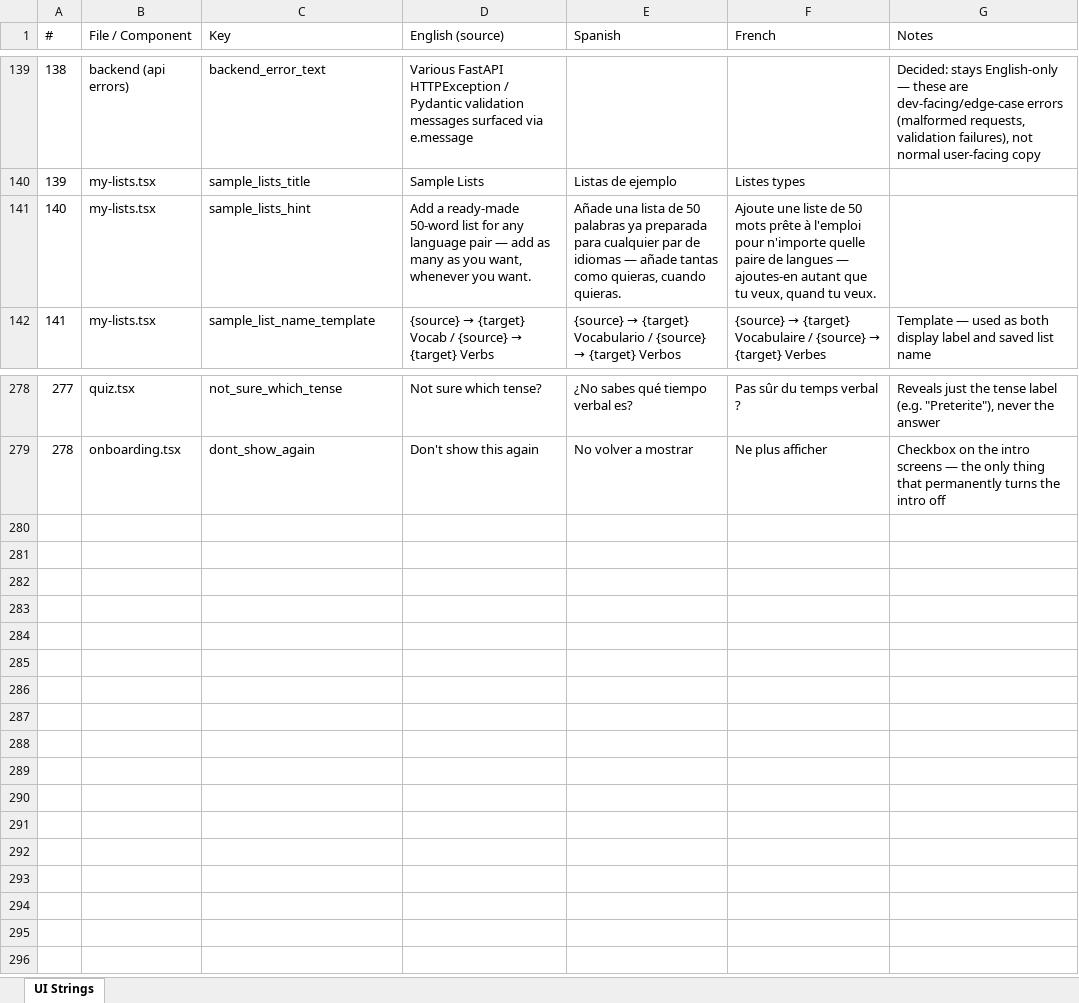
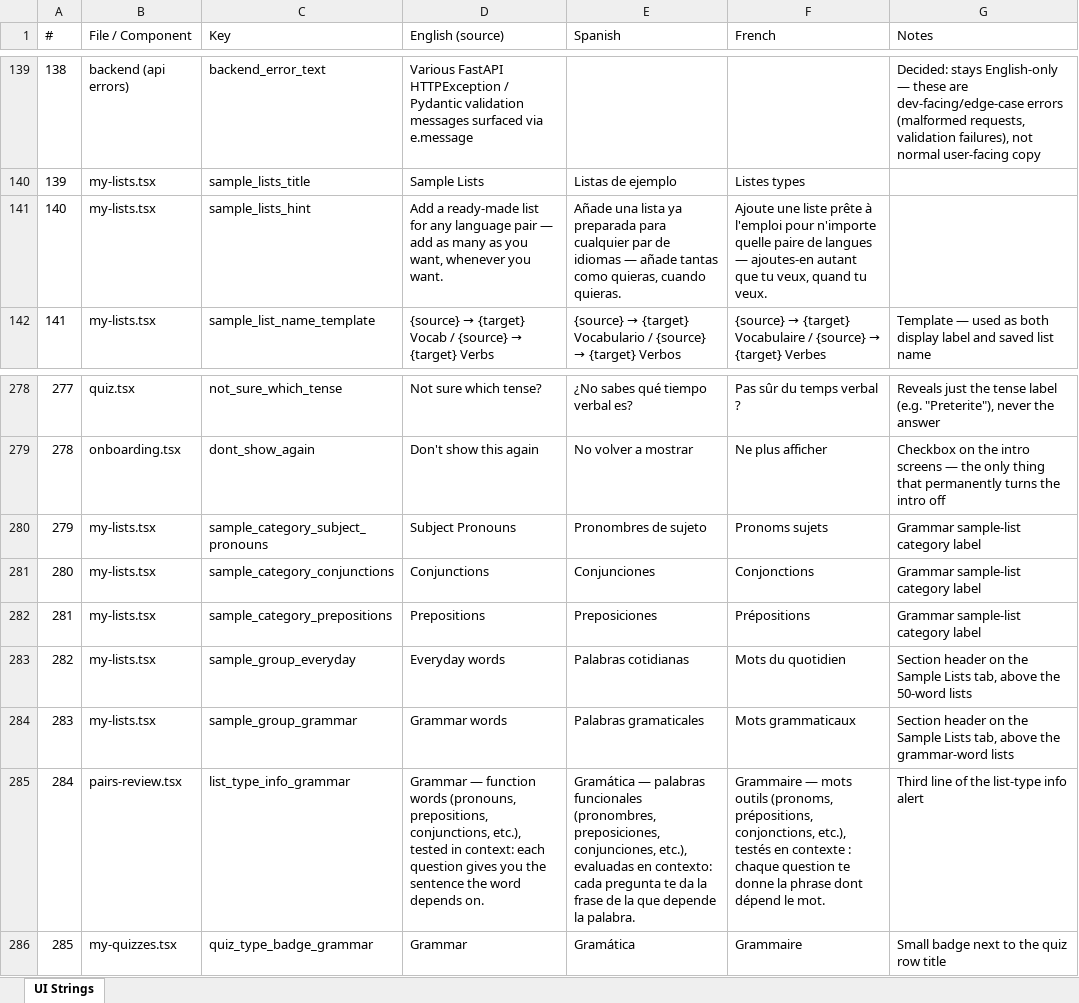
Before and after one commit to roycefum/langreps-app, an Excel workbook: localization/ui_strings.xlsx, sheet UI Strings, drawn as a sheet; only a part is shown, gaps mark what is left out; values as stored, in another font and other column widths than the file's, no borders; the diff names each change by its address in the sheet, - before the commit and + after, or states it on an @@ line.

Commit message:
Add Grammar list type and grammar sample lists
Grammar is now a third list type next to Vocab and Verb: a saved
grammar list reloads as Grammar instead of silently becoming Vocab,
My Quizzes shows a Grammar badge, and the list-type info alert
explains it.

The Sample Lists tab is grouped into "Everyday words" and "Grammar
words" and offers three new curated lists (Subject Pronouns,
Conjunctions, Prepositions). Grammar rows show no word count, since
sizes differ by language. English is now offered as a target
(Spanish to English, French to English).

New strings in English, Spanish and French in the CSV and xlsx, with
translations regenerated. The sample-lists hint no longer says
"50-word".

Needs the backend change that adds the grammar categories.

```diff
--- a/localization/ui_strings.xlsx (sheet UI Strings)
+++ b/localization/ui_strings.xlsx (sheet UI Strings)
-D141 (English (source)): …a ready-made 50-word list for…
+D141 (English (source)): …a ready-made list for…
-E141 (Spanish): …una lista de 50 palabras ya preparada…
+E141 (Spanish): …una lista ya preparada…
-F141 (French): …une liste de 50 mots prête à…
+F141 (French): …une liste prête à…
+row 280: 279 | my-lists.tsx | sample_category_subject_pronouns | Subject Pronouns | Pronombres de sujeto | Pronoms sujets | Grammar sample-list category label
+row 281: 280 | my-lists.tsx | sample_category_conjunctions | Conjunctions | Conjunciones | Conjonctions | Grammar sample-list category label
+row 282: 281 | my-lists.tsx | sample_category_prepositions | Prepositions | Preposiciones | Prépositions | Grammar sample-list category label
+row 283: 282 | my-lists.tsx | sample_group_everyday | Everyday words | Palabras cotidianas | Mots du quotidien | Section header on the Sample Lists tab, above the 50-word lists
+row 284: 283 | my-lists.tsx | sample_group_grammar | Grammar words | Palabras gramaticales | Mots grammaticaux | Section header on the Sample Lists tab, above the grammar-word lists
+row 285: 284 | pairs-review.tsx | list_type_info_grammar | Grammar — function words (pronouns, prepositions, conjunctions, etc.), tested in context: each question gives you the sentence the word depends on. | Gramática — palabras funcionales (pronombres, preposiciones, conjunciones, etc.), evaluadas en contexto: cada pregunta te da la frase de la que depende la palabra. | Grammaire — mots outils (pronoms, prépositions, conjonctions, etc.), testés en contexte : chaque question te donne la phrase dont dépend le mot. | Third line of the list-type info alert
+row 286: 285 | my-quizzes.tsx | quiz_type_badge_grammar | Grammar | Gramática | Grammaire | Small badge next to the quiz row title
```
Also changed, not shown: 9 other files.
